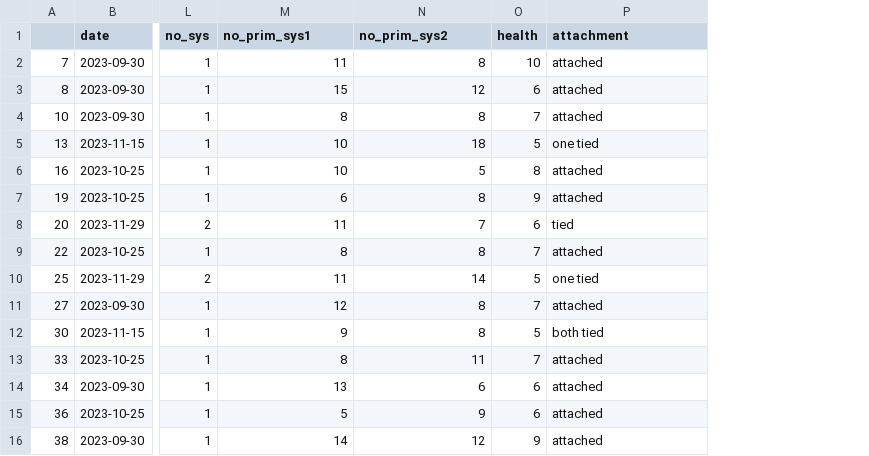
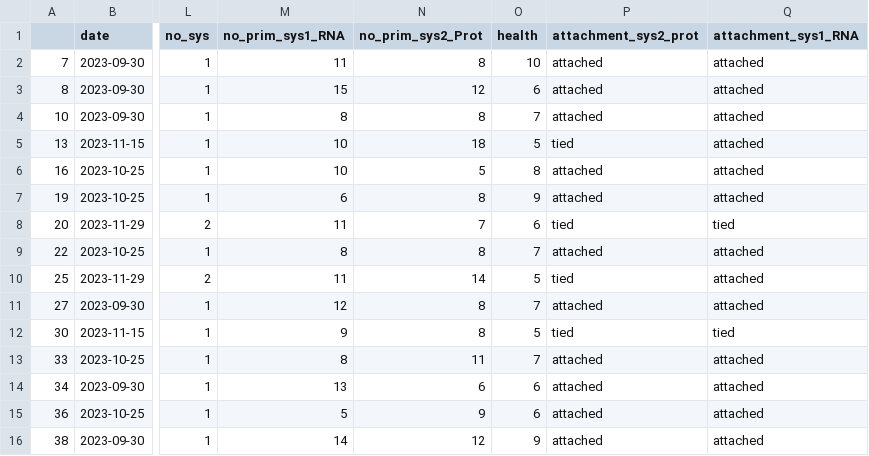
Before and after one commit to valeste/Botryllus-Nickel-Tox, a CSV file: output/RNAquality_sampleID_RNAseq.csv, drawn as a sheet; only a part is shown, gaps mark what is left out; the diff names each change by its address in the sheet, - before the commit and + after, or states it on an @@ line.

Commit message:
modified csv file for RNAseq sample to specify if RNA intended system was attached or not to the slide

```diff
--- a/output/RNAquality_sampleID_RNAseq.csv
+++ b/output/RNAquality_sampleID_RNAseq.csv
+column Q (attachment_sys1_RNA), rows 2-16: attached | attached | attached | attached | attached | attached | tied | attached | attached | attached | tied | attached | attached | attached | attached
-M1: no_prim_sys1
+M1: no_prim_sys1_RNA
-N1: no_prim_sys2
+N1: no_prim_sys2_Prot
-P1: attachment
+P1: attachment_sys2_prot
-P5 (attachment_sys2_prot): one tied
+P5 (attachment_sys2_prot): tied
-P10 (attachment_sys2_prot): one tied
+P10 (attachment_sys2_prot): tied
-P12 (attachment_sys2_prot): both tied
+P12 (attachment_sys2_prot): tied
```
